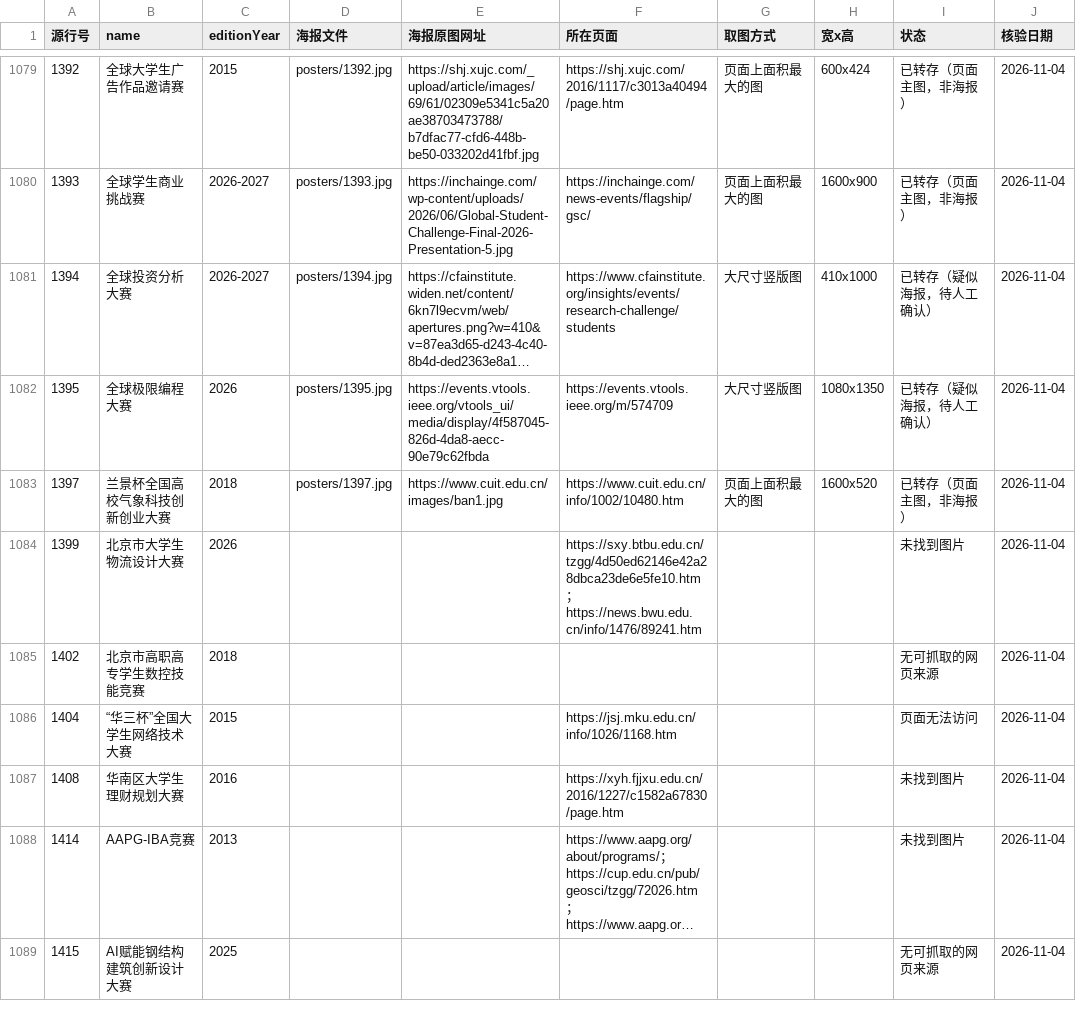
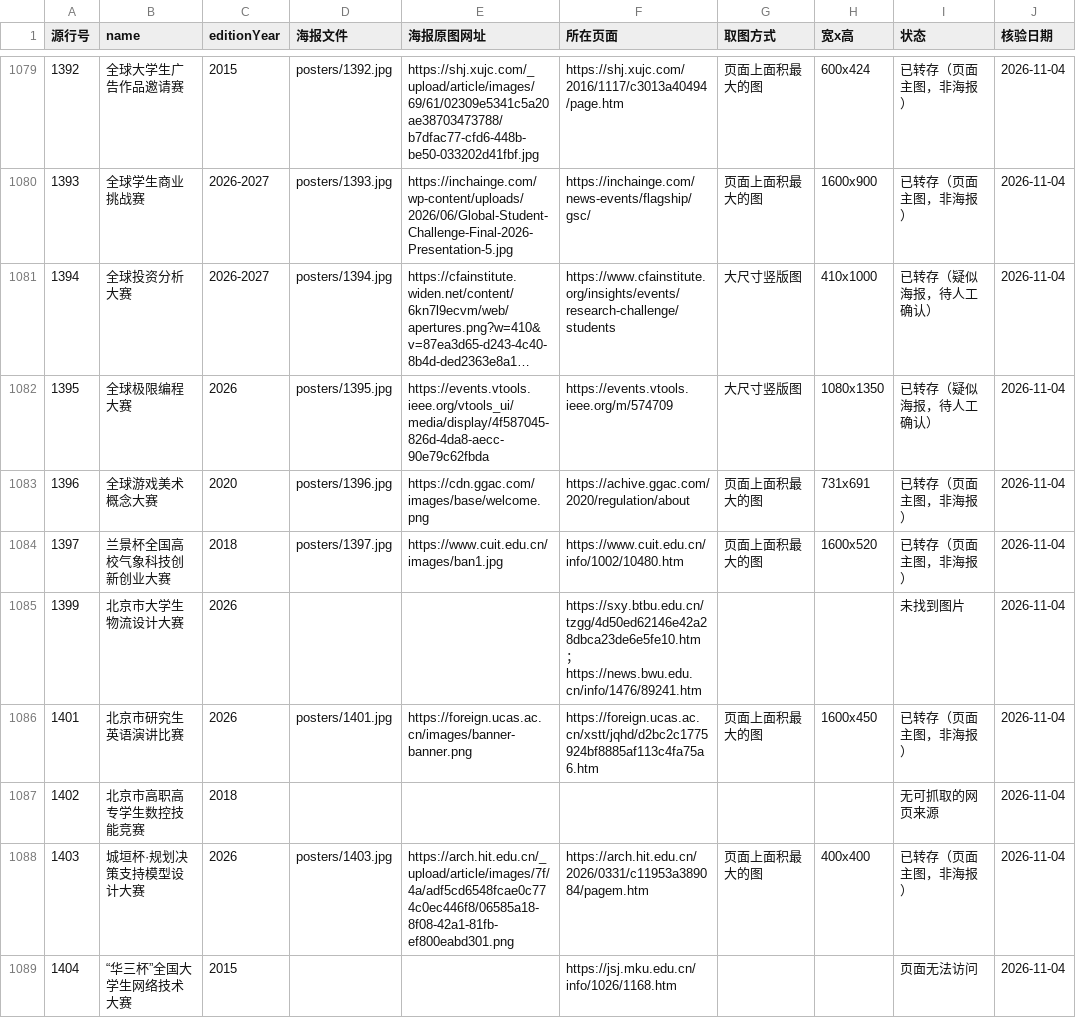
Before and after one commit to HarperCA/college-competition-database, a CSV file: data/学生比赛名录/海报/海报清单.csv, drawn as a sheet; only a part is shown, gaps mark what is left out; the shorter side is filled out with more unchanged rows; long unchanged cells end in …; the diff covers the shown part only.

```diff
--- a/data/学生比赛名录/海报/海报清单.csv
+++ b/data/学生比赛名录/海报/海报清单.csv
@@ -1082,5 +1082,8 @@
 1395,全球极限编程大赛,2026,posters/1395.jpg,https://events.vtools.ieee.org/vtools_ui/media/display/4f587045-826d-4da8-aecc-90e79c62fbda,https://events.vtools.ieee.org/m/574709,大尺寸竖版图,1080x1350,已转存（疑似海报，待人工确认）,2026-11-04
+1396,全球游戏美术概念大赛,2020,posters/1396.jpg,https://cdn.ggac.com/images/base/welcome.png,https://achive.ggac.com/2020/regulation/about,页面上面积最大的图,731x691,已转存（页面主图，非海报）,2026-11-04
 1397,兰景杯全国高校气象科技创新创业大赛,2018,posters/1397.jpg,https://www.cuit.edu.cn/images/ban1.jpg,https://www.cuit.edu.cn/info/1002/10480.htm,页面上面积最大的图,1600x520,已转存（页面主图，非海报）,2026-11-04
 1399,北京市大学生物流设计大赛,2026,,,https://sxy.btbu.edu.cn/tzgg/4d50ed62146e42a28dbca23de6e5fe10.htm；https://news.bwu.edu.cn/info/1476/89241.htm,,,未找到图片,2026-11-04
+1401,北京市研究生英语演讲比赛,2026,posters/1401.jpg,https://foreign.ucas.ac.cn/images/banner-banner.png,https://foreign.ucas.ac.cn/xstt/jqhd/d2bc2c1775924bf8885af113c4fa75a6.htm,页面上面积最大的图,1600x450,已转存（页面主图，非海报）,2026-11-04
 1402,北京市高职高专学生数控技能竞赛,2018,,,,,,无可抓取的网页来源,2026-11-04
+1403,城垣杯·规划决策支持模型设计大赛,2026,posters/1403.jpg,https://arch.hit.edu.cn/_upload/article/images/7f/4a/adf5cd6548fcae0c774c0ec446f8/06585a18-8f08-42a1-81fb-ef800eabd301.png,https://arch.hit.edu.cn/2026/0331/c11953a389084/pagem.htm,页面上面积最大的图,400x400,已转存（页面主图，非海报）,2026-11-04
 1404,“华三杯”全国大学生网络技术大赛,2015,,,https://jsj.mku.edu.cn/info/1026/1168.htm,,,页面无法访问,2026-11-04
```
Also changed, not shown: 15 added rows elsewhere in this file, 10 other files.
